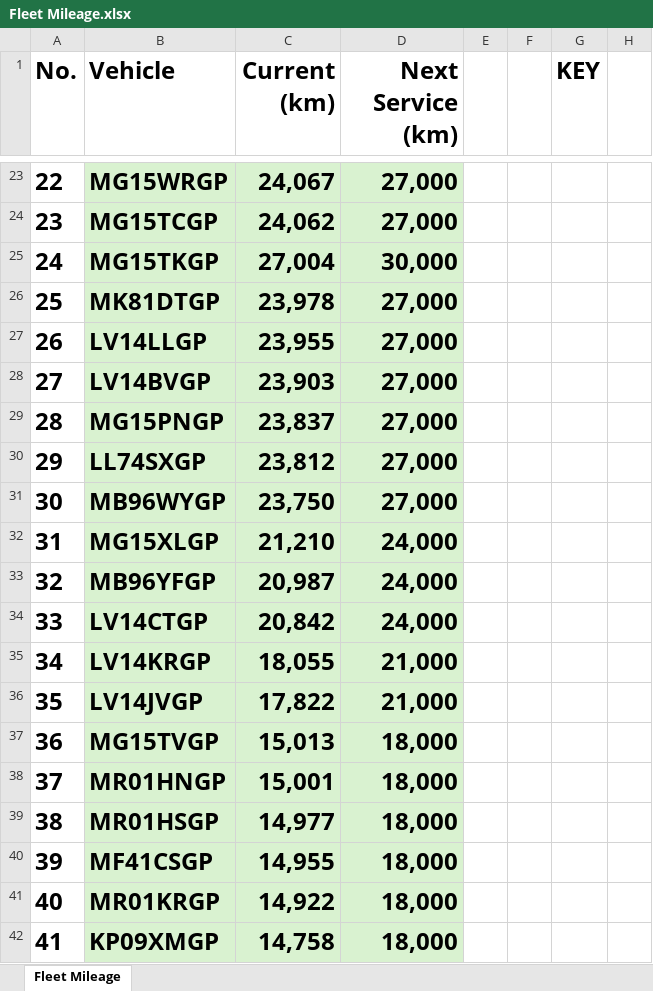
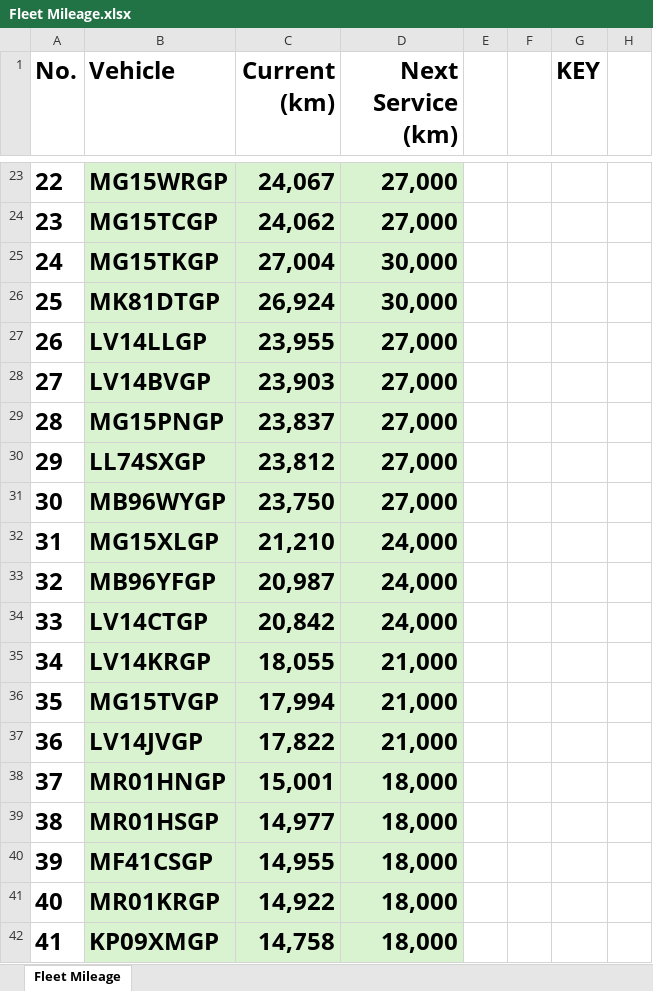
Before and after one commit to cloudlint/MobilityFleet, an Excel workbook: Fleet Mileage.xlsx, sheet Fleet Mileage, drawn as a sheet; only a part is shown, gaps mark what is left out; values as stored, in another font and other column widths than the file's, no borders; removed rows and columns are numbered as before the commit, all else as after; the diff names each change by its address in the sheet, - before the commit and + after, or states it on an @@ line.

```diff
--- a/Fleet Mileage.xlsx (sheet Fleet Mileage)
+++ b/Fleet Mileage.xlsx (sheet Fleet Mileage)
-C26 (Current (km)): 23,978
+C26 (Current (km)): 26,924
-D26 (Next Service (km)): 27,000
+D26 (Next Service (km)): 30,000
+row 36: 35 | MG15TVGP | 17,994 | 21,000
@@ column A (No.) renumbered in row 37 @@
-row 37: 36 | MG15TVGP | 15,013 | 18,000
```
Also changed, not shown: 1 other file.
